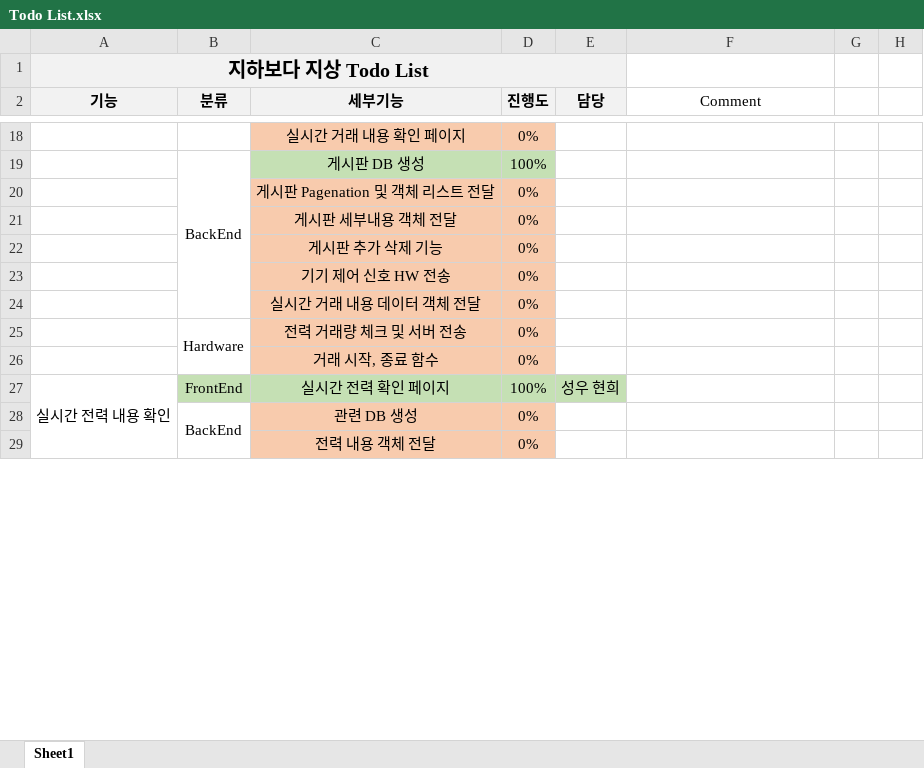
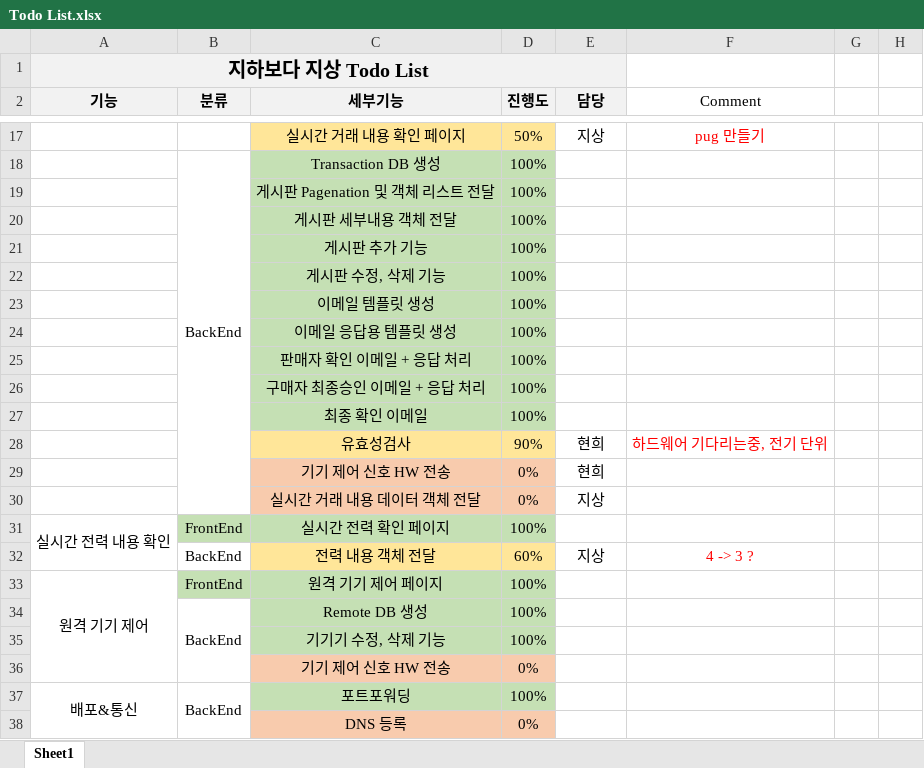
Before and after one commit to 97thCJY/CapstoneDesignDC, an Excel workbook: documents/Todo List.xlsx, sheet Sheet1, drawn as a sheet; only a part is shown, gaps mark what is left out; values as stored, in another font and other column widths than the file's, no borders; removed rows and columns are numbered as before the commit, all else as after; the diff covers the shown part only; the diff names each change by its address in the sheet, - before the commit and + after, or states it on an @@ line.

```diff
--- a/documents/Todo List.xlsx (sheet Sheet1)
+++ b/documents/Todo List.xlsx (sheet Sheet1)
-C17:D17 fill: #F8CBAD
+C17:D17 fill: #FFE699
-D17 (진행도): 0%
+D17 (진행도): 50%
-E17 (담당): (empty)
+E17 (담당): 지상
-F17 (Comment): (empty)
+F17 (Comment): pug 만들기
-B19:B24 merged
+B18:B30 merged
-C18 (세부기능): 게시판 DB 생성
+C18 (세부기능): Transaction DB 생성
-C19:D20 fill: #F8CBAD
+C19:D20 fill: #C5E0B4
-D19:D20 (진행도): 0%
+D19:D20 (진행도): 100%
-row 22:  |  | 게시판 추가 삭제 기능 | 0%
+row 21:  |  | 게시판 추가 기능 | 100%
+row 22:  |  | 게시판 수정, 삭제 기능 | 100%
+row 23:  |  | 이메일 템플릿 생성 | 100%
+row 24:  |  | 이메일 응답용 템플릿 생성 | 100%
+row 25:  |  | 판매자 확인 이메일 + 응답 처리 | 100%
+row 26:  |  | 구매자 최종승인 이메일 + 응답 처리 | 100%
+row 27:  |  | 최종 확인 이메일 | 100%
+row 28:  |  | 유효성검사 | 90% | 현희 | 하드웨어 기다리는중, 전기 단위
+row 29:  |  | 기기 제어 신호 HW 전송 | 0% | 현희
+row 30:  |  | 실시간 거래 내용 데이터 객체 전달 | 0% | 지상
+row 31: 실시간 전력 내용 확인 | FrontEnd | 실시간 전력 확인 페이지 | 100%
+row 32:  | BackEnd | 전력 내용 객체 전달 | 60% | 지상 | 4 -> 3 ?
+row 33: 원격 기기 제어 | FrontEnd | 원격 기기 제어 페이지 | 100%
+row 34:  | BackEnd | Remote DB 생성 | 100%
+row 35:  |  | 기기기 수정, 삭제 기능 | 100%
-row 24:  |  | 실시간 거래 내용 데이터 객체 전달 | 0%
-row 25:  | Hardware | 전력 거래량 체크 및 서버 전송 | 0%
-row 26:  |  | 거래 시작, 종료 함수 | 0%
-row 27: 실시간 전력 내용 확인 | FrontEnd | 실시간 전력 확인 페이지 | 100% | 성우 현희
-row 28:  | BackEnd | 관련 DB 생성 | 0%
+row 37: 배포&통신 | BackEnd | 포트포워딩 | 100%
-C38 (세부기능): 전력 내용 객체 전달
+C38 (세부기능): DNS 등록
```
Also changed, not shown: 14 added rows, 11 removed rows, 13 edited cells, cell formats and merged cells elsewhere in this sheet, 3 other files.
